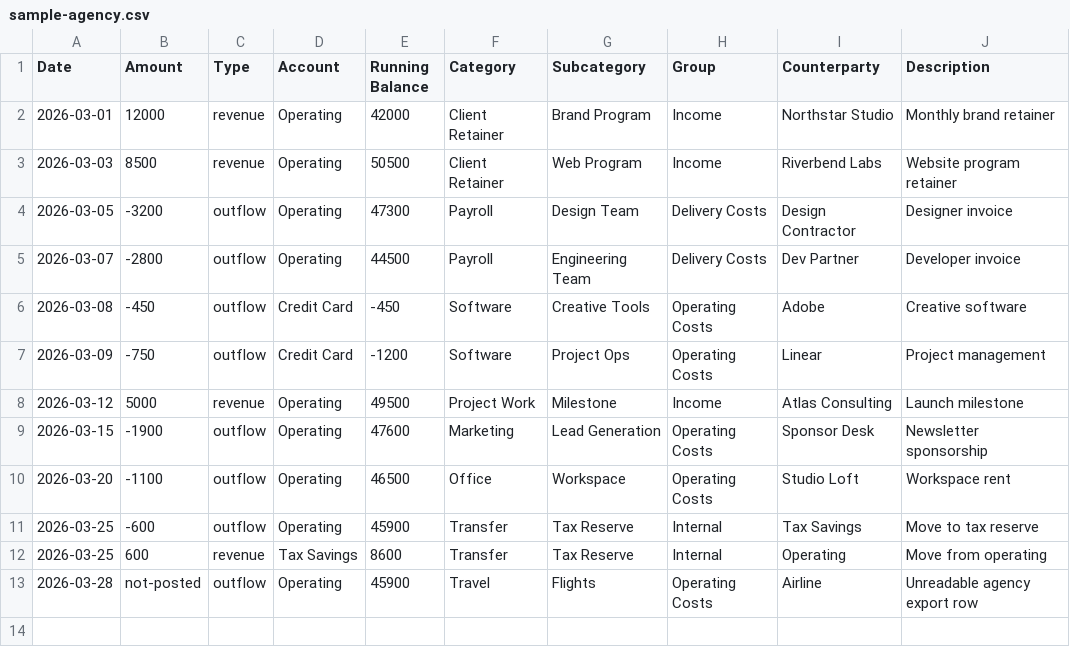
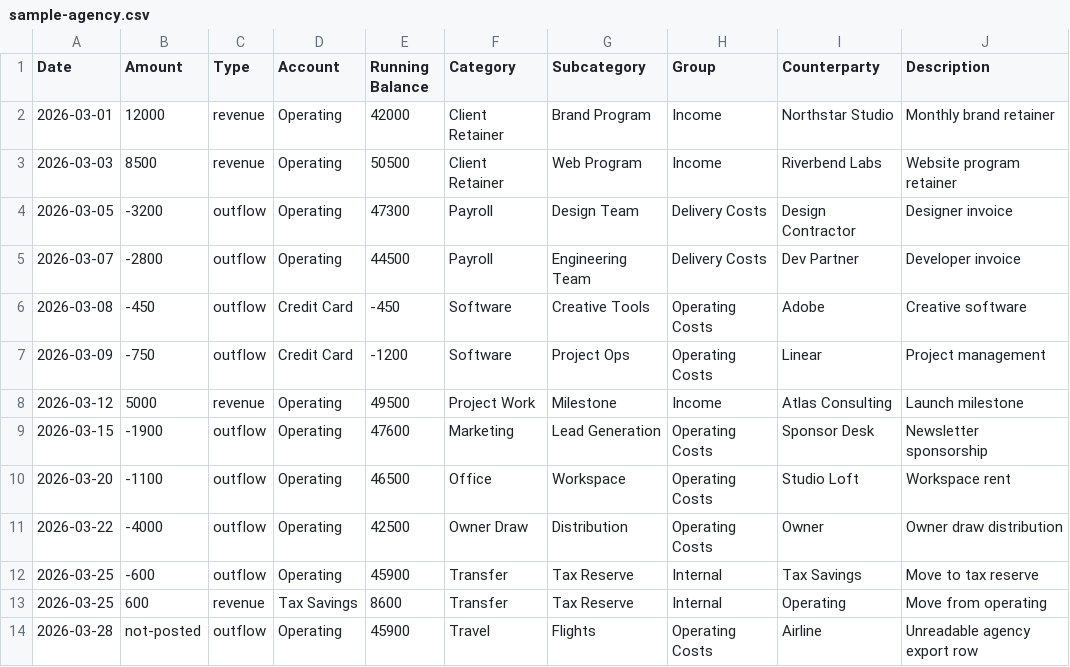
Before and after one commit to bilalcurmally-lgtm/cfo-flightdeck-dashboard-2-, a CSV file: public/sample-agency.csv, drawn as a sheet; the diff names each change by its address in the sheet, - before the commit and + after, or states it on an @@ line.

Commit message:
test(e2e): recategorize → live runway re-derive (C2)
Adds an owner-draw operating outflow to the agency sample (the fixture the
plan's exit criterion assumed) so an operating row is keyword-flagged for
recategorization; moving it to Internal lowers avg monthly outflow and raises
runway. Updates the agency audit-lineage snapshot for the new row.

```diff
--- a/public/sample-agency.csv
+++ b/public/sample-agency.csv
+row 11: 2026-03-22 | -4000 | outflow | Operating | 42500 | Owner Draw | Distribution | Operating Costs | Owner | Owner draw distribution
```
Also changed, not shown: 2 other files.
